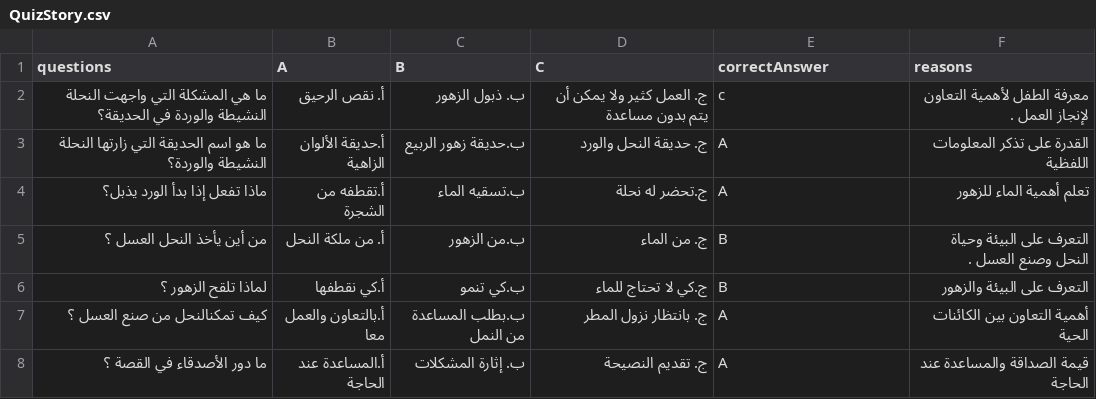
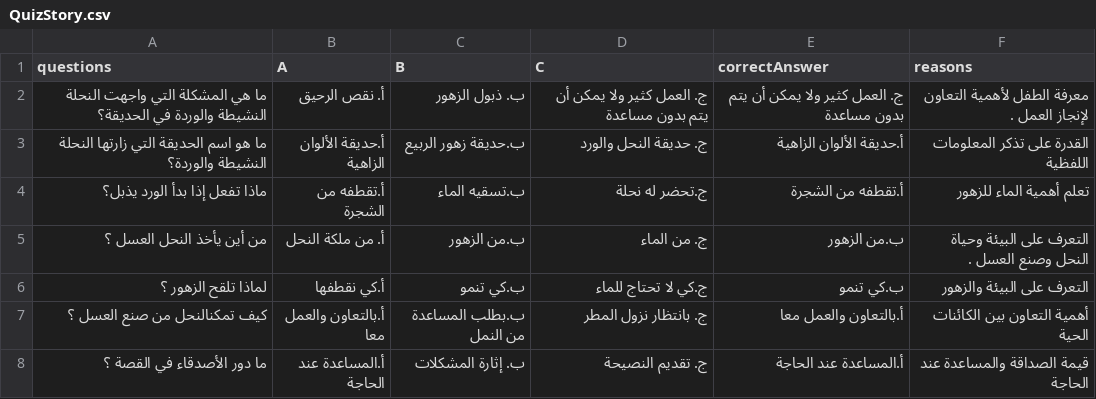
Before and after one commit to Labeeb-Platform/Labeeb-Platform-Code, a CSV file: public/data/beeStory/QuizStory.csv, drawn as a sheet.

Commit message:
working quiz on bee only

```diff
--- a/public/data/beeStory/QuizStory.csv
+++ b/public/data/beeStory/QuizStory.csv
@@ -1,8 +1,8 @@
 questions,A,B,C,correctAnswer,reasons
-ما هي المشكلة التي واجهت النحلة النشيطة والوردة في الحديقة؟,أ. نقص الرحيق,ب. ذبول الزهور,ج. العمل كثير ولا يمكن أن يتم بدون مساعدة,c,معرفة الطفل لأهمية التعاون لإنجاز العمل .
-ما هو اسم الحديقة التي زارتها النحلة النشيطة والوردة؟,أ.حديقة الألوان الزاهية ,ب.حديقة زهور الربيع ,ج. حديقة النحل والورد ,A,القدرة على تذكر المعلومات اللفظية
-ماذا تفعل إذا بدأ الورد يذبل؟,أ.تقطفه من الشجرة ,ب.تسقيه الماء ,ج.تحضر له نحلة ,A,تعلم أهمية الماء للزهور
-من أين يأخذ النحل العسل ؟,أ. من ملكة النحل ,ب.من الزهور ,ج. من الماء ,B,التعرف على البيئة وحياة النحل وصنع العسل .
-لماذا تلقح الزهور ؟,أ.كي نقطفها ,ب.كي تنمو ,ج.كي لا تحتاج للماء ,B,التعرف على البيئة والزهور
-كيف تمكنالنحل من صنع العسل ؟,أ.بالتعاون والعمل معا ,ب.بطلب المساعدة من النمل ,ج. بانتظار نزول المطر ,A,أهمية التعاون بين الكائنات الحية
-ما دور الأصدقاء في القصة ؟,أ.المساعدة عند الحاجة ,ب. إثارة المشكلات ,ج. تقديم النصيحة ,A,قيمة الصداقة والمساعدة عند الحاجة
+ما هي المشكلة التي واجهت النحلة النشيطة والوردة في الحديقة؟,أ. نقص الرحيق,ب. ذبول الزهور,ج. العمل كثير ولا يمكن أن يتم بدون مساعدة,ج. العمل كثير ولا يمكن أن يتم بدون مساعدة,معرفة الطفل لأهمية التعاون لإنجاز العمل .
+ما هو اسم الحديقة التي زارتها النحلة النشيطة والوردة؟,أ.حديقة الألوان الزاهية,ب.حديقة زهور الربيع,ج. حديقة النحل والورد,أ.حديقة الألوان الزاهية,القدرة على تذكر المعلومات اللفظية
+ماذا تفعل إذا بدأ الورد يذبل؟,أ.تقطفه من الشجرة,ب.تسقيه الماء,ج.تحضر له نحلة,أ.تقطفه من الشجرة,تعلم أهمية الماء للزهور
+من أين يأخذ النحل العسل ؟,أ. من ملكة النحل,ب.من الزهور,ج. من الماء,ب.من الزهور,التعرف على البيئة وحياة النحل وصنع العسل .
+لماذا تلقح الزهور ؟,أ.كي نقطفها,ب.كي تنمو,ج.كي لا تحتاج للماء,ب.كي تنمو,التعرف على البيئة والزهور
+كيف تمكنالنحل من صنع العسل ؟,أ.بالتعاون والعمل معا,ب.بطلب المساعدة من النمل,ج. بانتظار نزول المطر,أ.بالتعاون والعمل معا,أهمية التعاون بين الكائنات الحية
+ما دور الأصدقاء في القصة ؟,أ.المساعدة عند الحاجة,ب. إثارة المشكلات,ج. تقديم النصيحة,أ.المساعدة عند الحاجة,قيمة الصداقة والمساعدة عند الحاجة
```
Also changed, not shown: 5 other files.
